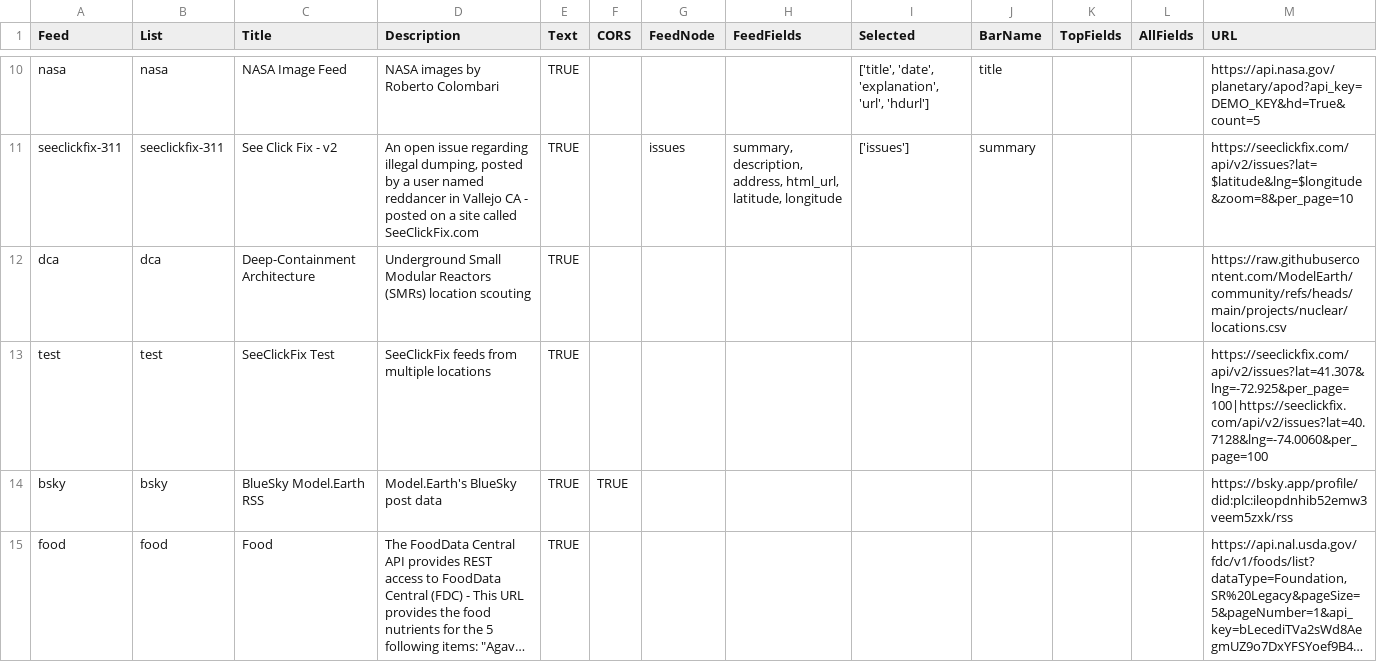
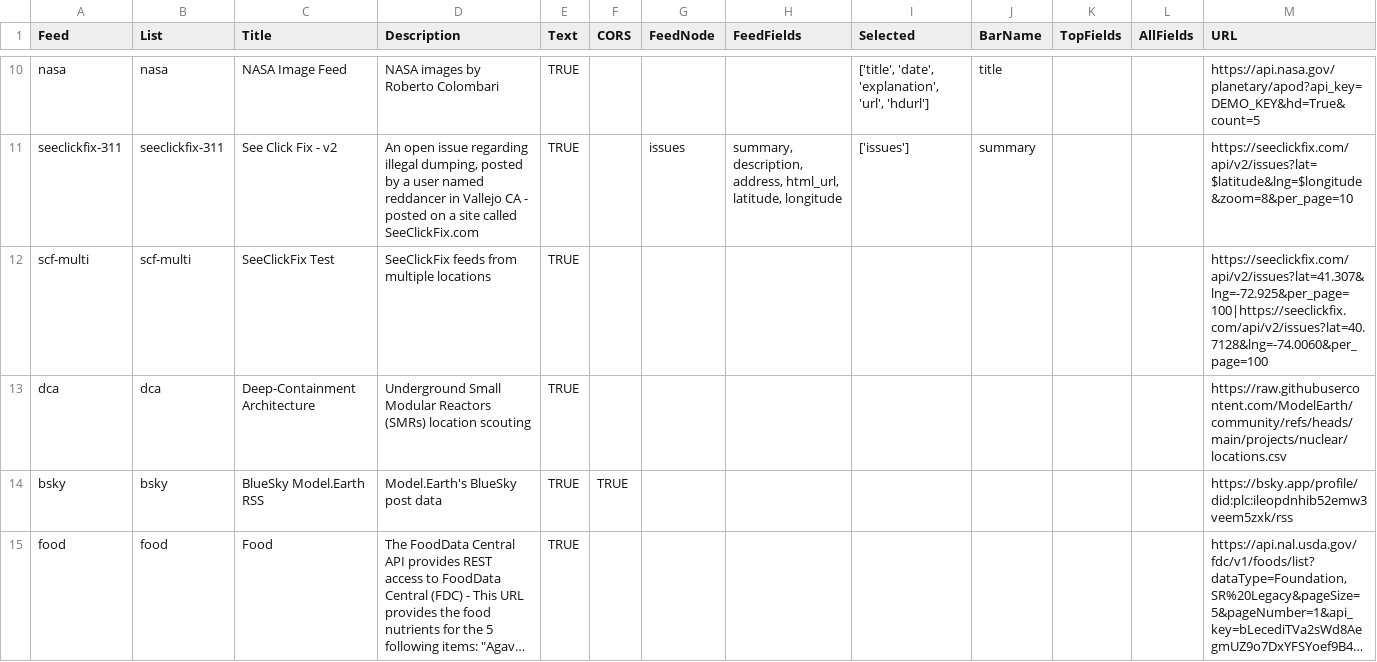
Before and after one commit to ModelEarth/team, a CSV file: projects/lists.csv, drawn as a sheet; only a part is shown, gaps mark what is left out; long unchanged cells end in ….

```diff
--- a/projects/lists.csv
+++ b/projects/lists.csv
@@ -11,4 +11,4 @@ nasa,nasa,NASA Image Feed,NASA images by Roberto Colombari,TRUE,,,,"['title', 'd
 seeclickfix-311,seeclickfix-311,See Click Fix - v2,"An open issue regarding illegal dumping, posted by a user named reddancer in Vallejo CA - posted on a site called SeeClickFix.com",TRUE,,issues,"summary, description, address, html_url, latitude, longitude",['issues'],summary,,,https://seeclickfix.com/api/v2/issues?lat=$latitude&lng=$longitude&zoom=8&per_page=10
+scf-multi,scf-multi,SeeClickFix Test,SeeClickFix feeds from multiple locations,TRUE,,,,,,,,https://seeclickfix.com/api/v2/issues?lat=41.307&lng=-72.925&per_page=100|https://seeclickfix.com/api/v2/issues?lat=40.7128&lng=-74.0060&per_page=100
 dca,dca,Deep-Containment Architecture,Underground Small Modular Reactors (SMRs) location scouting,TRUE,,,,,,,,https://raw.githubusercontent.com/ModelEarth/community/refs/heads/main/projects/nuclear/locations.csv
-test,test,SeeClickFix Test,SeeClickFix feeds from multiple locations,TRUE,,,,,,,,https://seeclickfix.com/api/v2/issues?lat=41.307&lng=-72.925&per_page=100|https://seeclickfix.com/api/v2/issues?lat=40.7128&lng=-74.0060&per_page=100
 bsky,bsky,BlueSky Model.Earth RSS,Model.Earth's BlueSky post data,TRUE,TRUE,,,,,,,https://bsky.app/profile/did:plc:ileopdnhib52emw3veem5zxk/rss
```
Also changed, not shown: 3 other files.
